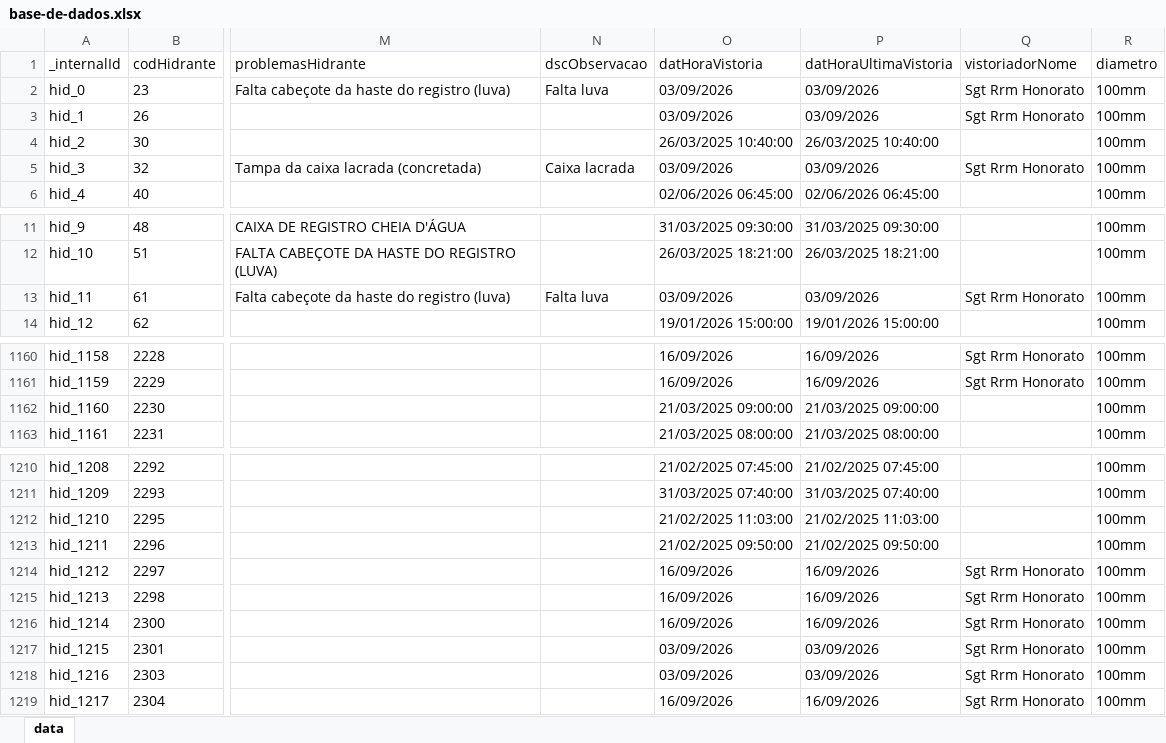
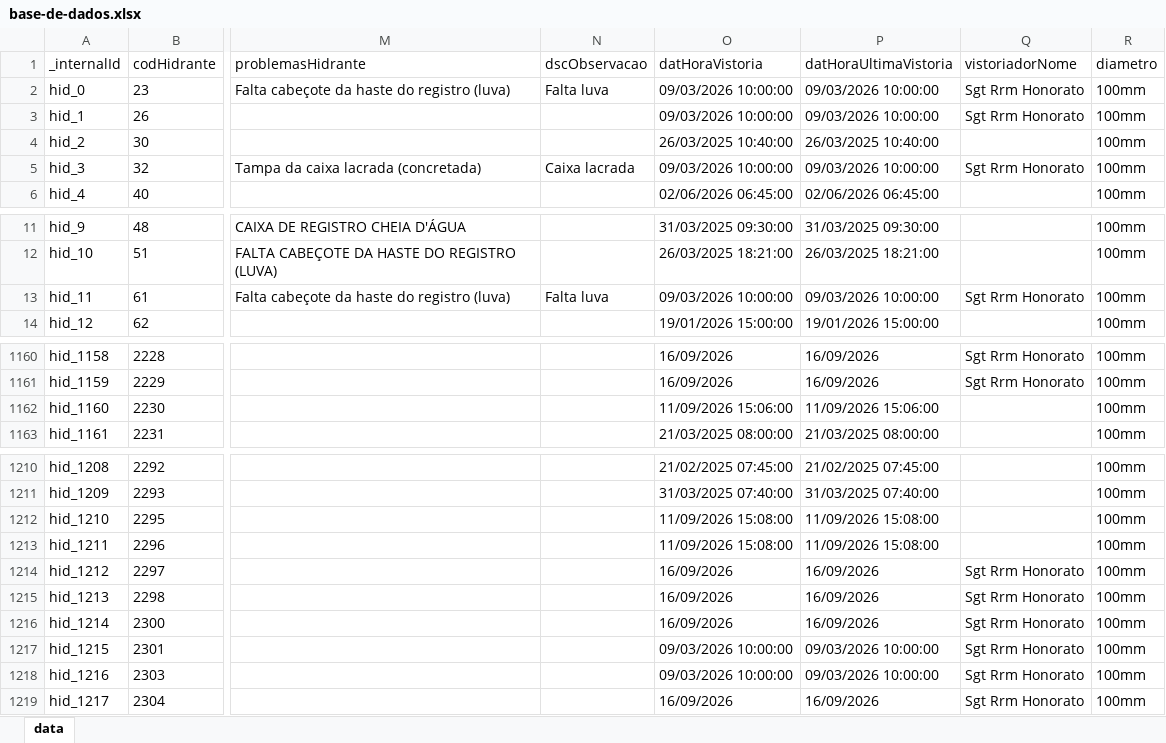
Before and after one commit to andrerfcampos-max/netuno, an Excel workbook: base-de-dados.xlsx, sheet data, drawn as a sheet; only a part is shown, gaps mark what is left out; values as stored, in another font and other column widths than the file's, no borders; the diff covers the shown part only; the diff names each change by its address in the sheet, - before the commit and + after, or states it on an @@ line.

```diff
--- a/base-de-dados.xlsx (sheet data)
+++ b/base-de-dados.xlsx (sheet data)
-O2:O3 (datHoraVistoria): 03/09/2026
+O2:O3 (datHoraVistoria): 09/03/2026 10:00:00
-P2:P3 (datHoraUltimaVistoria): 03/09/2026
+P2:P3 (datHoraUltimaVistoria): 09/03/2026 10:00:00
-O5 (datHoraVistoria): 03/09/2026
+O5 (datHoraVistoria): 09/03/2026 10:00:00
-P5 (datHoraUltimaVistoria): 03/09/2026
+P5 (datHoraUltimaVistoria): 09/03/2026 10:00:00
-O13 (datHoraVistoria): 03/09/2026
+O13 (datHoraVistoria): 09/03/2026 10:00:00
-P13 (datHoraUltimaVistoria): 03/09/2026
+P13 (datHoraUltimaVistoria): 09/03/2026 10:00:00
-O1162 (datHoraVistoria): 21/03/2025 09:00:00
+O1162 (datHoraVistoria): 11/09/2026 15:06:00
-P1162 (datHoraUltimaVistoria): 21/03/2025 09:00:00
+P1162 (datHoraUltimaVistoria): 11/09/2026 15:06:00
-O1212 (datHoraVistoria): 21/02/2025 11:03:00
+O1212 (datHoraVistoria): 11/09/2026 15:08:00
-P1212 (datHoraUltimaVistoria): 21/02/2025 11:03:00
+P1212 (datHoraUltimaVistoria): 11/09/2026 15:08:00
-O1213 (datHoraVistoria): 21/02/2025 09:50:00
+O1213 (datHoraVistoria): 11/09/2026 15:08:00
-P1213 (datHoraUltimaVistoria): 21/02/2025 09:50:00
+P1213 (datHoraUltimaVistoria): 11/09/2026 15:08:00
-O1217:O1218 (datHoraVistoria): 03/09/2026
+O1217:O1218 (datHoraVistoria): 09/03/2026 10:00:00
-P1217:P1218 (datHoraUltimaVistoria): 03/09/2026
+P1217:P1218 (datHoraUltimaVistoria): 09/03/2026 10:00:00
```
Also changed, not shown: 24 edited cells elsewhere in this sheet, public/base-de-dados.xlsx, 5 other files.
